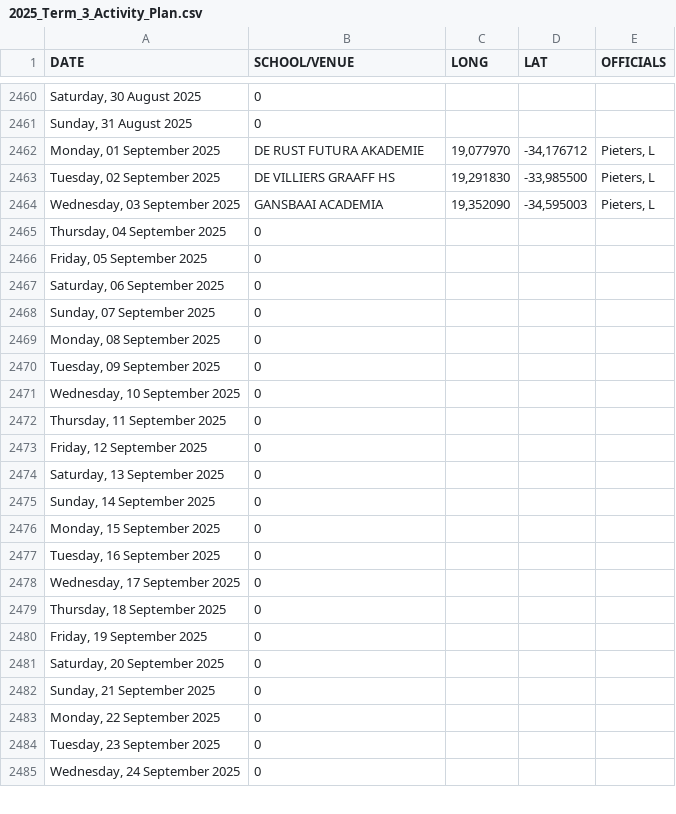
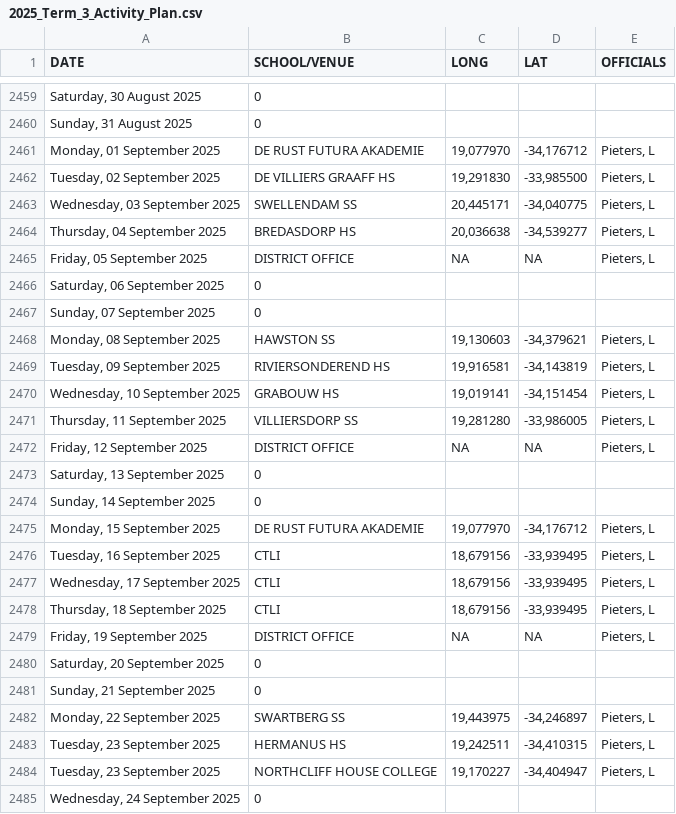
Before and after one commit to Jdgerber/2025_Term_3_Activity_Plan, a CSV file: 2025_Term_3_Activity_Plan.csv, drawn as a sheet; only a part is shown, gaps mark what is left out; the diff covers the shown part only.

Commit message:
Add files via upload

```diff
--- a/2025_Term_3_Activity_Plan.csv
+++ b/2025_Term_3_Activity_Plan.csv
@@ -2463,23 +2462,24 @@ DATE,SCHOOL/VENUE,LONG,LAT,OFFICIALS
 "Tuesday, 02 September 2025",DE VILLIERS GRAAFF HS,"19,291830","-33,985500","Pieters, L"
-"Wednesday, 03 September 2025",GANSBAAI ACADEMIA,"19,352090","-34,595003","Pieters, L"
-"Thursday, 04 September 2025",0,,,
-"Friday, 05 September 2025",0,,,
+"Wednesday, 03 September 2025",SWELLENDAM SS,"20,445171","-34,040775","Pieters, L"
+"Thursday, 04 September 2025",BREDASDORP HS,"20,036638","-34,539277","Pieters, L"
+"Friday, 05 September 2025",DISTRICT OFFICE,NA,NA,"Pieters, L"
 "Saturday, 06 September 2025",0,,,
 "Sunday, 07 September 2025",0,,,
-"Monday, 08 September 2025",0,,,
-"Tuesday, 09 September 2025",0,,,
-"Wednesday, 10 September 2025",0,,,
-"Thursday, 11 September 2025",0,,,
-"Friday, 12 September 2025",0,,,
+"Monday, 08 September 2025",HAWSTON SS,"19,130603","-34,379621","Pieters, L"
+"Tuesday, 09 September 2025",RIVIERSONDEREND HS,"19,916581","-34,143819","Pieters, L"
+"Wednesday, 10 September 2025",GRABOUW HS,"19,019141","-34,151454","Pieters, L"
+"Thursday, 11 September 2025",VILLIERSDORP SS,"19,281280","-33,986005","Pieters, L"
+"Friday, 12 September 2025",DISTRICT OFFICE,NA,NA,"Pieters, L"
 "Saturday, 13 September 2025",0,,,
 "Sunday, 14 September 2025",0,,,
-"Monday, 15 September 2025",0,,,
-"Tuesday, 16 September 2025",0,,,
-"Wednesday, 17 September 2025",0,,,
-"Thursday, 18 September 2025",0,,,
-"Friday, 19 September 2025",0,,,
+"Monday, 15 September 2025",DE RUST FUTURA AKADEMIE,"19,077970","-34,176712","Pieters, L"
+"Tuesday, 16 September 2025",CTLI,"18,679156","-33,939495","Pieters, L"
+"Wednesday, 17 September 2025",CTLI,"18,679156","-33,939495","Pieters, L"
+"Thursday, 18 September 2025",CTLI,"18,679156","-33,939495","Pieters, L"
+"Friday, 19 September 2025",DISTRICT OFFICE,NA,NA,"Pieters, L"
 "Saturday, 20 September 2025",0,,,
 "Sunday, 21 September 2025",0,,,
-"Monday, 22 September 2025",0,,,
-"Tuesday, 23 September 2025",0,,,
+"Monday, 22 September 2025",SWARTBERG SS,"19,443975","-34,246897","Pieters, L"
+"Tuesday, 23 September 2025",HERMANUS HS,"19,242511","-34,410315","Pieters, L"
+"Tuesday, 23 September 2025",NORTHCLIFF HOUSE COLLEGE,"19,170227","-34,404947","Pieters, L"
 "Wednesday, 24 September 2025",0,,,
```
Also changed, not shown: 7 added rows, 8 removed rows and 12 edited cells elsewhere in this file.
